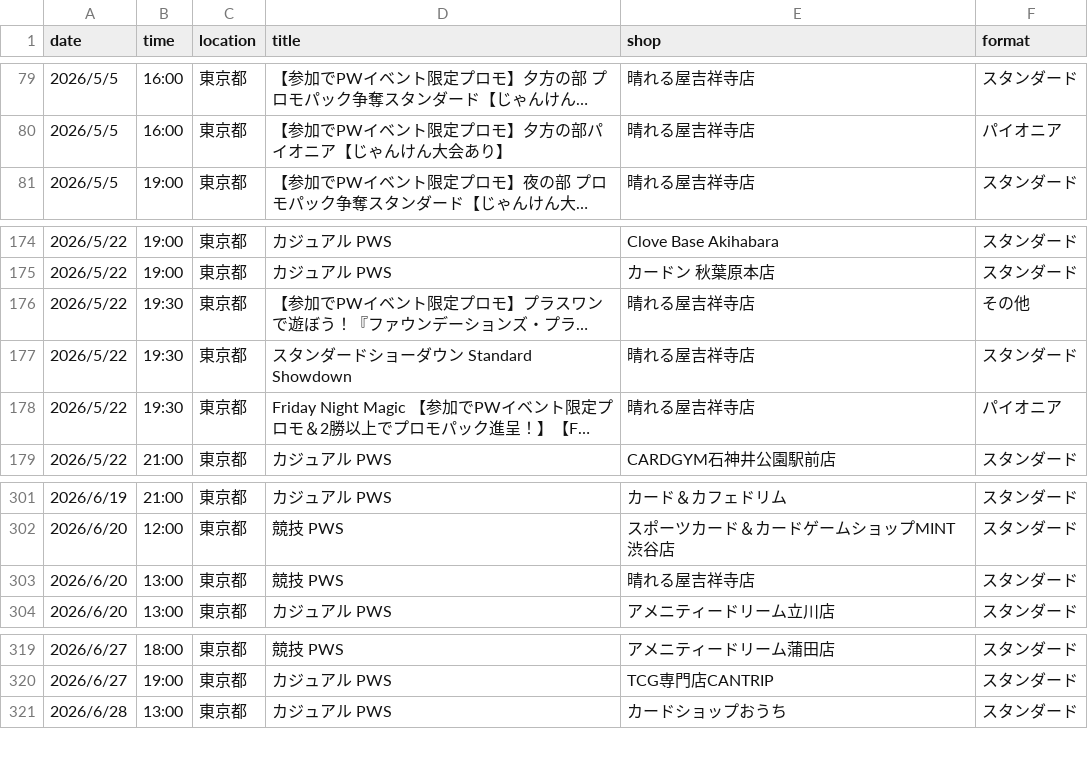
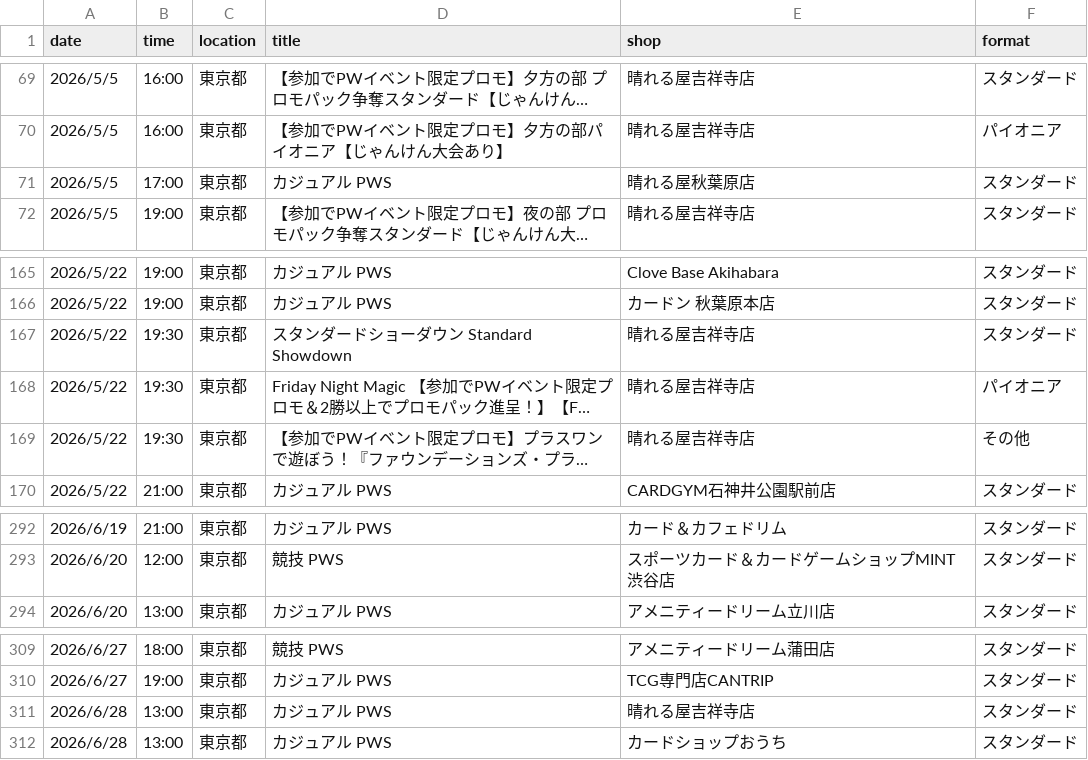
Before and after one commit to wakame1367/mtg_official_event_scraper, a CSV file: mtg_events.csv, drawn as a sheet; only a part is shown, gaps mark what is left out; long unchanged cells end in …; removed rows and columns are numbered as before the commit, all else as after; the diff covers the shown part only; the diff names each change by its address in the sheet, - before the commit and + after, or states it on an @@ line.

```diff
--- a/mtg_events.csv
+++ b/mtg_events.csv
+row 71: 2026/5/5 | 17:00 | 東京都 | カジュアル PWS | 晴れる屋秋葉原店 | スタンダード
@@ row 176 moved to row 169: 2026/5/22 @@
-row 303: 2026/6/20 | 13:00 | 東京都 | 競技 PWS | 晴れる屋吉祥寺店 | スタンダード
+row 311: 2026/6/28 | 13:00 | 東京都 | カジュアル PWS | 晴れる屋吉祥寺店 | スタンダード
```
Also changed, not shown: 1 added row, 11 removed rows and 1 moved row elsewhere in this file, mtg_events_latest.csv, 2 other files.
